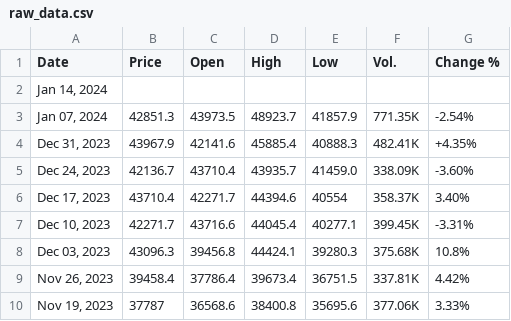
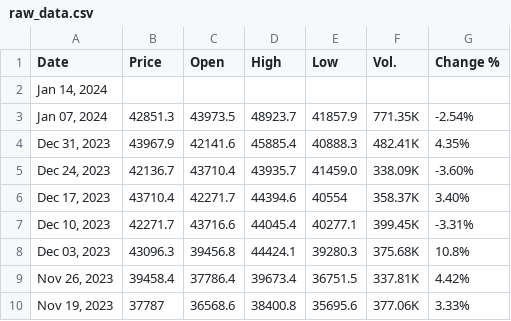
Before and after one commit to turbozambas/intoinfinity, a CSV file: data/raw_data.csv, drawn as a sheet; only a part is shown.

```diff
--- a/data/raw_data.csv
+++ b/data/raw_data.csv
@@ -3,3 +3,3 @@ Date,Price,Open,High,Low,Vol.,Change %
 "Jan 07, 2024",42851.3,43973.5,48923.7,41857.9,771.35K,-2.54%
-"Dec 31, 2023",43967.9,42141.6,45885.4,40888.3,482.41K,+4.35%
+"Dec 31, 2023",43967.9,42141.6,45885.4,40888.3,482.41K,4.35%
 "Dec 24, 2023",42136.7,43710.4,43935.7,41459.0,338.09K,-3.60%
```
Also changed, not shown: 1 other file.
